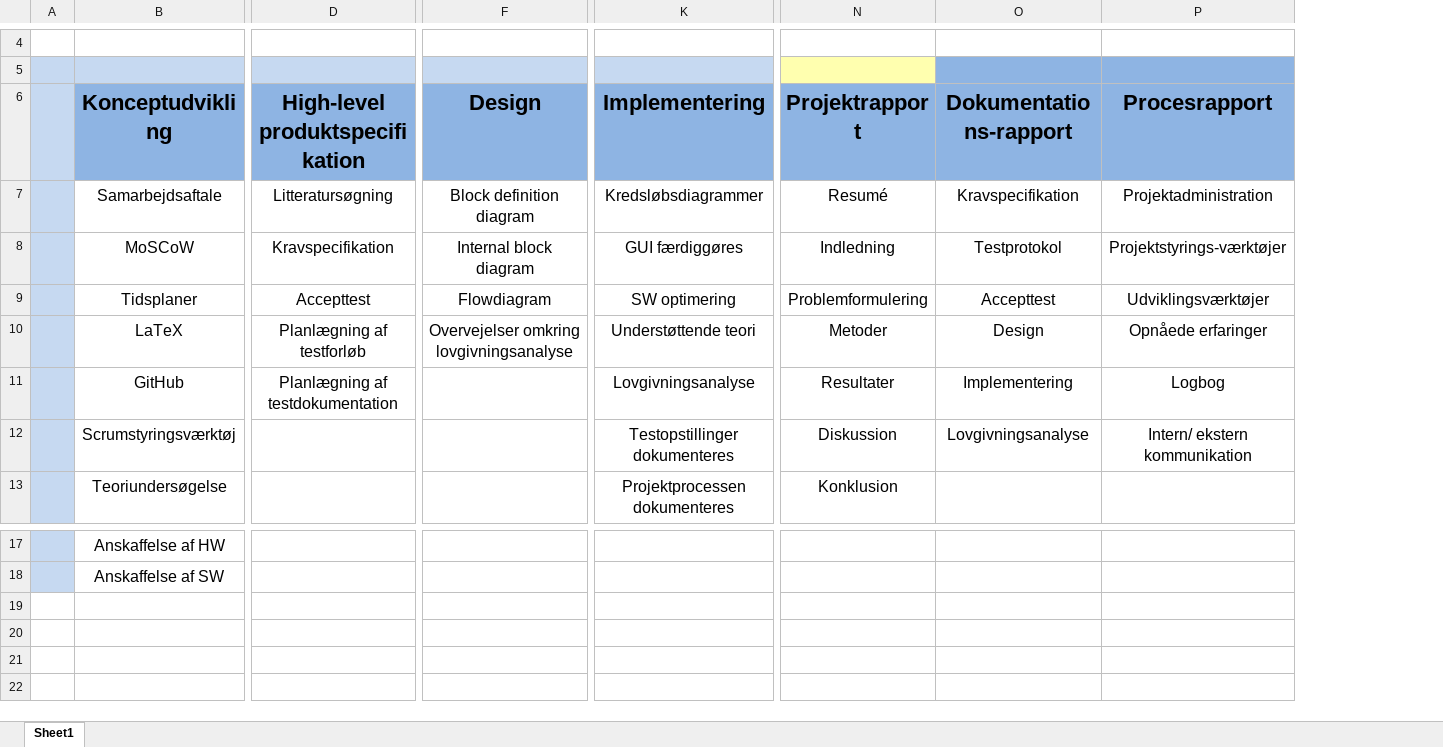
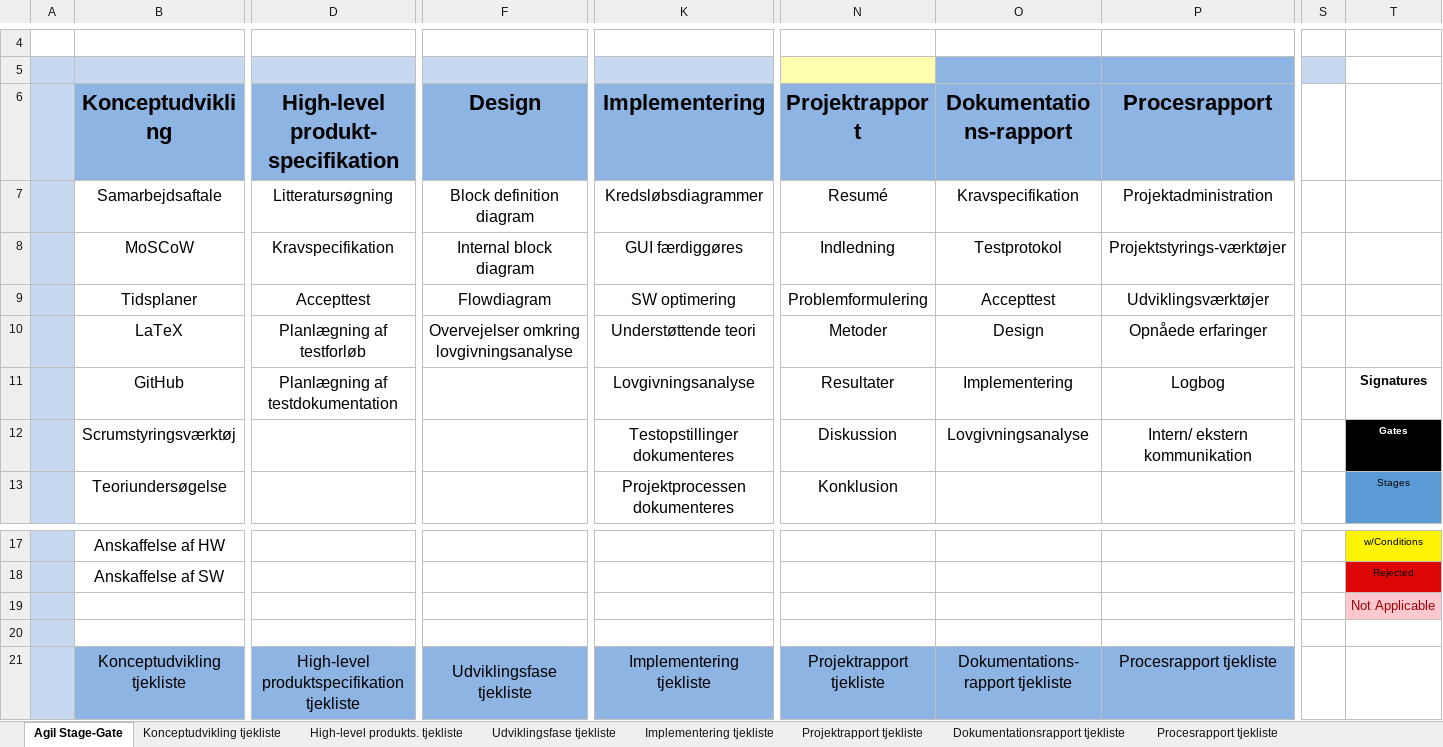
Before and after one commit to JannieTH/BachelorprojektBravo, an Excel workbook: Modeller/Agile-Stage-Gate v0.1.xlsx, sheet Agil Stage-Gate, drawn as a sheet; only a part is shown, gaps mark what is left out; values as stored, in another font and other column widths than the file's, no borders; charts and pictures not drawn; rows hold the shown columns only; the diff names each change by its address in the sheet, - before the commit and + after, or states it on an @@ line.

Commit message:
Stage Gate + Agil Stage Gate er fikset og indkluderet i Projektrapporten

```diff
--- a/Modeller/Agile-Stage-Gate v0.1.xlsx (sheet Agil Stage-Gate)
+++ b/Modeller/Agile-Stage-Gate v0.1.xlsx (sheet Agil Stage-Gate)
-sheet tab: Sheet1
+sheet tab: Agil Stage-Gate
+sheet tab: Konceptudvikling tjekliste
+sheet tab: High-level produkts. tjekliste
+sheet tab: Udviklingsfase tjekliste
+sheet tab: Implementering tjekliste
+sheet tab: Projektrapport tjekliste
+sheet tab: Dokumentationsrapport tjekliste
+sheet tab: Procesrapport tjekliste
+column S, empty
+column T, rows 11-13: Signatures | Gates | Stages; rows 17-18: w/Conditions | Rejected
-D6: High-level produktspecifikation
+D6: High-level produkt- specifikation
+row 19:  |  |  |  |  |  |  |  |  | Not Applicable
+row 20: (empty)
+row 21:  | Konceptudvikling tjekliste | High-level produktspecifikation tjekliste | Udviklingsfase tjekliste | Implementering tjekliste | Projektrapport tjekliste | Dokumentations- rapport tjekliste | Procesrapport tjekliste
```
Also changed, not shown: charts or pictures, 5 other files.
